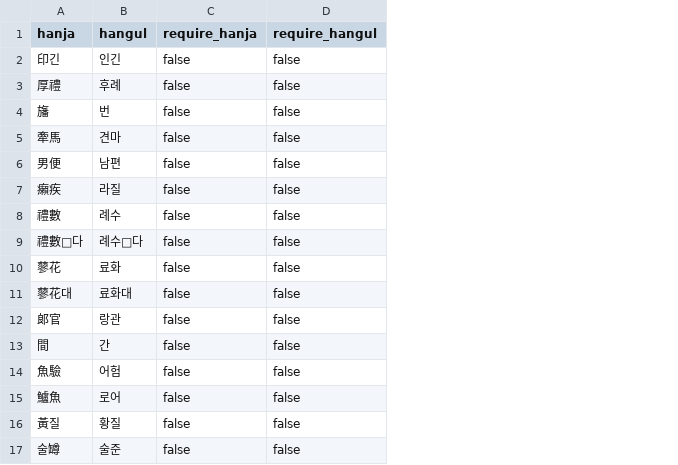
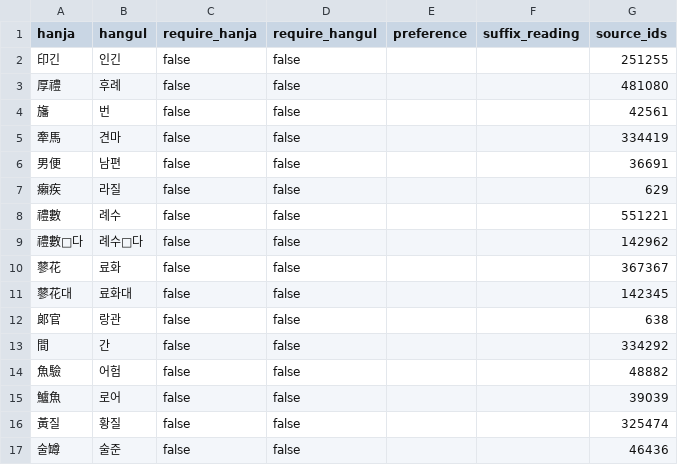
Before and after one commit to dahlia/gukhanmun, a TSV file: crates/gukhanmun-opendict/data/archaic.tsv, drawn as a sheet; the diff names each change by its address in the sheet, - before the commit and + after, or states it on an @@ line.

Commit message:
Retain Open Korean Dictionary candidates
Keep competing readings and sense provenance within each category
instead of choosing by dump order. Pin previous defaults against
complete candidate signatures so source changes require review without
changing conversion or dictionary priority.

Preserve suffix-only lexical readings alongside source-supported
positional pairs. Validate all four outputs before writing, and exercise
generated FST/CDB data through the native, WASM, and Node-API paths.

Allow single JSON shards to omit known readings or positional
counterparts while retaining strict full-snapshot validation. Include
source arguments in extraction examples and correct the Korean prose.

Fixes https://github.com/dahlia/gukhanmun/issues/21
https://github.com/dahlia/gukhanmun/pull/24
https://github.com/dahlia/gukhanmun/pull/24#discussion_r4304290109
https://github.com/dahlia/gukhanmun/pull/24#discussion_r4304291939
https://github.com/dahlia/gukhanmun/pull/24#discussion_r4304291944

```diff
--- a/crates/gukhanmun-opendict/data/archaic.tsv
+++ b/crates/gukhanmun-opendict/data/archaic.tsv
+column E (preference), empty
+column F (suffix_reading), empty
+column G (source_ids), rows 2-17: 251255 | 481080 | 42561 | 334419 | 36691 | 629 | 551221 | 142962 | 367367 | 142345 | 638 | 334292 | 48882 | 39039 | 325474 | 46436
```
Also changed, not shown: 24 other files.
